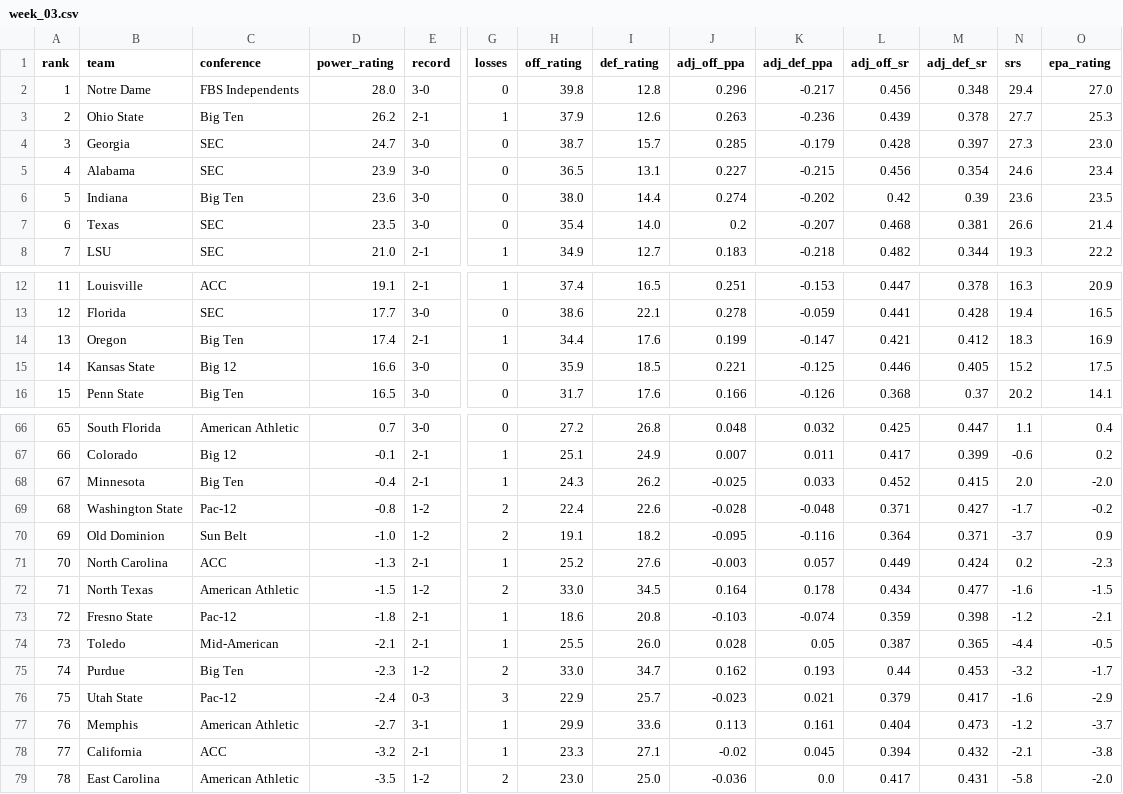
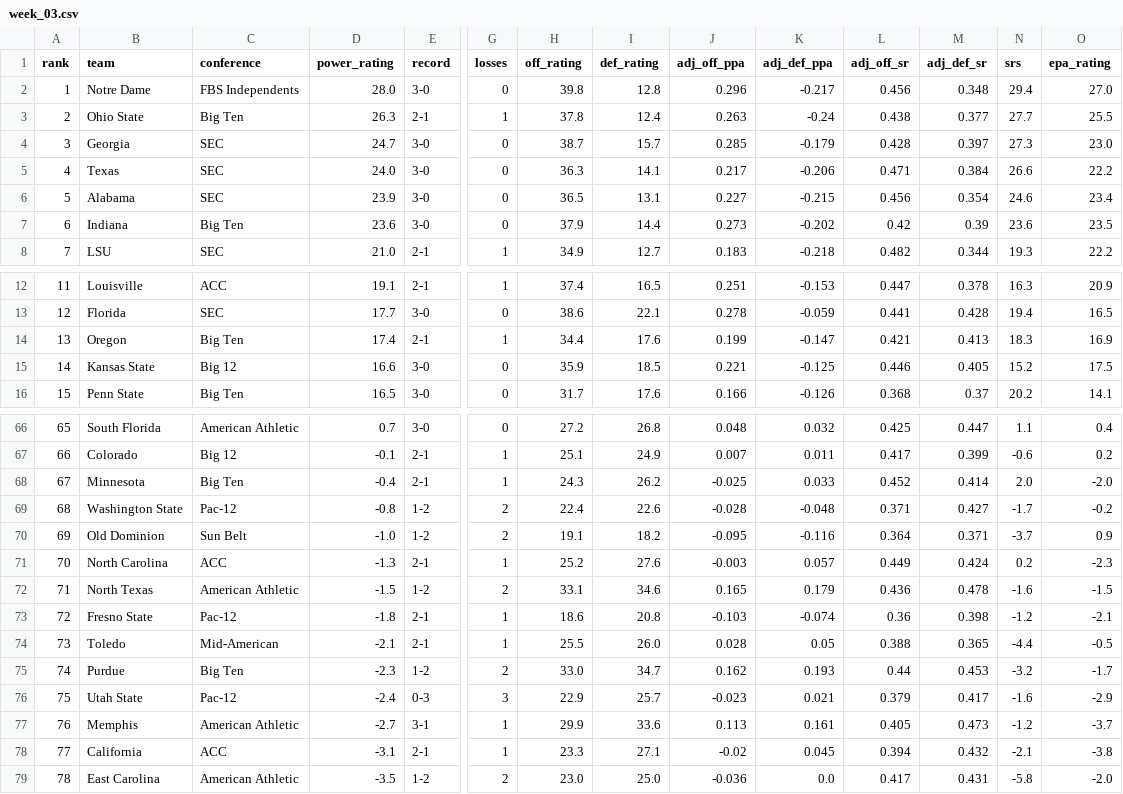
Before and after one commit to mpg000f/cfb_power_rating, a CSV file: historical_ratings/weekly/2026/week_03.csv, drawn as a sheet; only a part is shown, gaps mark what is left out; removed rows and columns are numbered as before the commit, all else as after; rows hold the shown columns only; the diff covers the shown part only; the diff names each change by its address in the sheet, - before the commit and + after, or states it on an @@ line.

```diff
--- a/historical_ratings/weekly/2026/week_03.csv
+++ b/historical_ratings/weekly/2026/week_03.csv
-D3 (power_rating): 26.2
+D3 (power_rating): 26.3
-H3 (off_rating): 37.9
+H3 (off_rating): 37.8
-I3 (def_rating): 12.6
+I3 (def_rating): 12.4
-K3 (adj_def_ppa): -0.236
+K3 (adj_def_ppa): -0.24
-L3 (adj_off_sr): 0.439
+L3 (adj_off_sr): 0.438
-M3 (adj_def_sr): 0.378
+M3 (adj_def_sr): 0.377
-O3 (epa_rating): 25.3
+O3 (epa_rating): 25.5
+row 5: 4 | Texas | SEC | 24.0 | 3-0 | 0 | 36.3 | 14.1 | 0.217 | -0.206 | 0.471 | 0.384 | 26.6 | 22.2
-A6 (rank): 4
+A6 (rank): 5
-A7 (rank): 5
+A7 (rank): 6
-H7 (off_rating): 38.0
+H7 (off_rating): 37.9
-J7 (adj_off_ppa): 0.274
+J7 (adj_off_ppa): 0.273
-row 7: 6 | Texas | SEC | 23.5 | 3-0 | 0 | 35.4 | 14.0 | 0.2 | -0.207 | 0.468 | 0.381 | 26.6 | 21.4
-M14 (adj_def_sr): 0.412
+M14 (adj_def_sr): 0.413
-M68 (adj_def_sr): 0.415
+M68 (adj_def_sr): 0.414
-H72 (off_rating): 33.0
+H72 (off_rating): 33.1
-I72 (def_rating): 34.5
+I72 (def_rating): 34.6
-J72 (adj_off_ppa): 0.164
+J72 (adj_off_ppa): 0.165
-K72 (adj_def_ppa): 0.178
+K72 (adj_def_ppa): 0.179
-L72 (adj_off_sr): 0.434
+L72 (adj_off_sr): 0.436
-M72 (adj_def_sr): 0.477
+M72 (adj_def_sr): 0.478
-L73 (adj_off_sr): 0.359
+L73 (adj_off_sr): 0.36
-L74 (adj_off_sr): 0.387
+L74 (adj_off_sr): 0.388
-L77 (adj_off_sr): 0.404
+L77 (adj_off_sr): 0.405
-D78 (power_rating): -3.2
+D78 (power_rating): -3.1
```
Also changed, not shown: 2 added rows, 2 removed rows and 51 edited cells elsewhere in this file, historical_ratings/ratings_2026_inseason.csv, 1 other file.
